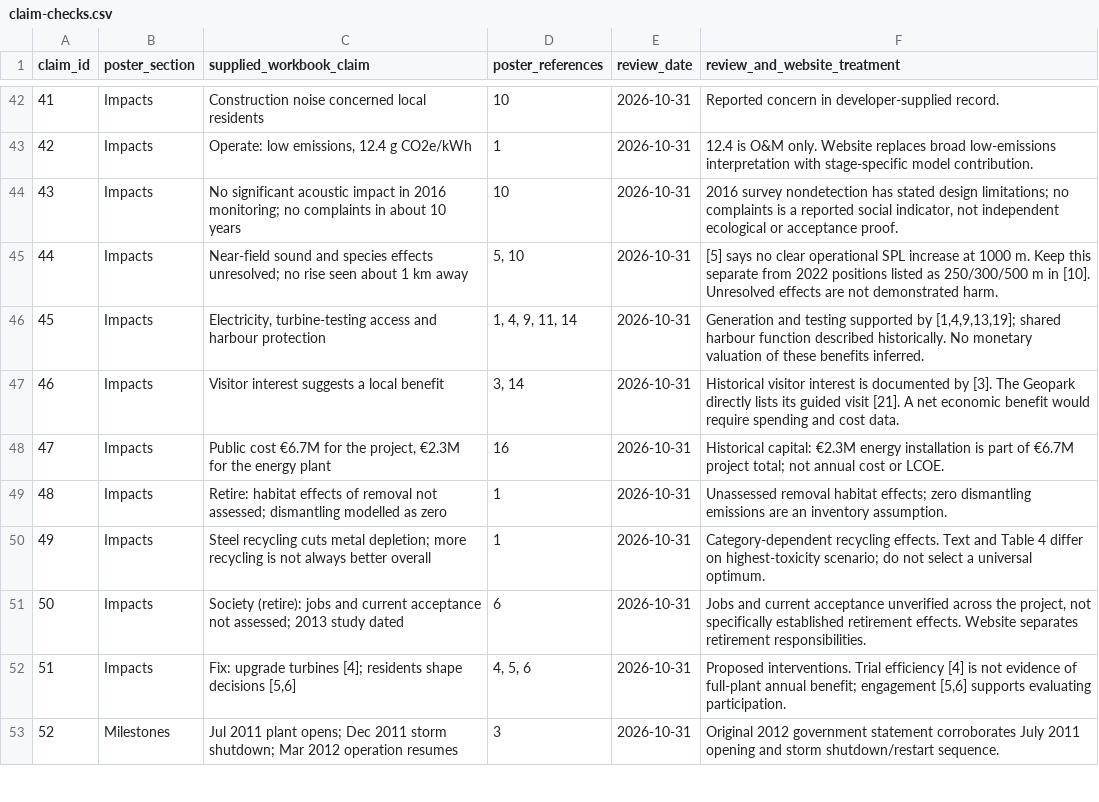
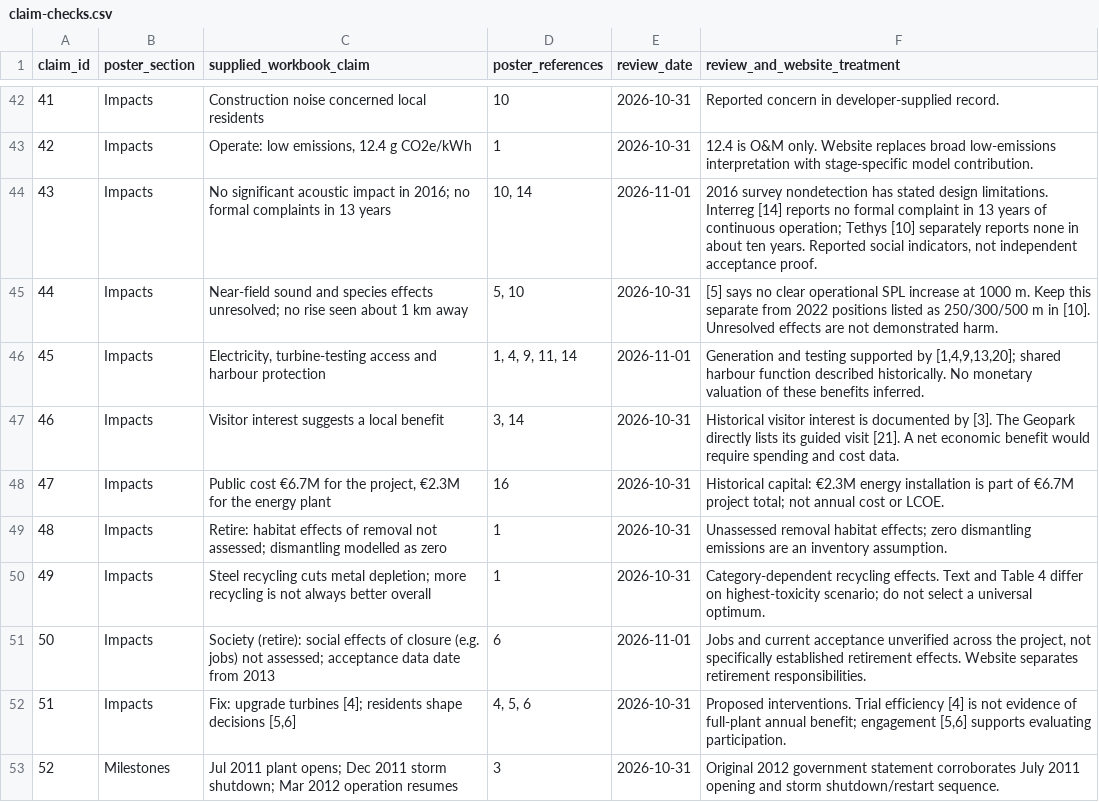
Before and after one commit to jubairomar468-ux/mutriku-portfolio, a CSV file: downloads/claim-checks.csv, drawn as a sheet; only a part is shown, gaps mark what is left out; the diff covers the shown part only.

```diff
--- a/downloads/claim-checks.csv
+++ b/downloads/claim-checks.csv
@@ -43,5 +43,5 @@
 42,Impacts,"Operate: low emissions, 12.4 g CO2e/kWh",1,2026-10-31,12.4 is O&M only. Website replaces broad low-emissions interpretation with stage-specific model contribution.
-43,Impacts,No significant acoustic impact in 2016 monitoring; no complaints in about 10 years,10,2026-10-31,"2016 survey nondetection has stated design limitations; no complaints is a reported social indicator, not independent ecological or acceptance proof."
+43,Impacts,No significant acoustic impact in 2016; no formal complaints in 13 years,"10, 14",2026-11-01,"2016 survey nondetection has stated design limitations. Interreg [14] reports no formal complaint in 13 years of continuous operation; Tethys [10] separately reports none in about ten years. Reported social indicators, not independent acceptance proof."
 44,Impacts,Near-field sound and species effects unresolved; no rise seen about 1 km away,"5, 10",2026-10-31,[5] says no clear operational SPL increase at 1000 m. Keep this separate from 2022 positions listed as 250/300/500 m in [10]. Unresolved effects are not demonstrated harm.
-45,Impacts,"Electricity, turbine-testing access and harbour protection","1, 4, 9, 11, 14",2026-10-31,"Generation and testing supported by [1,4,9,13,19]; shared harbour function described historically. No monetary valuation of these benefits inferred."
+45,Impacts,"Electricity, turbine-testing access and harbour protection","1, 4, 9, 11, 14",2026-11-01,"Generation and testing supported by [1,4,9,13,20]; shared harbour function described historically. No monetary valuation of these benefits inferred."
 46,Impacts,Visitor interest suggests a local benefit,"3, 14",2026-10-31,Historical visitor interest is documented by [3]. The Geopark directly lists its guided visit [21]. A net economic benefit would require spending and cost data.
@@ -50,3 +50,3 @@
 49,Impacts,Steel recycling cuts metal depletion; more recycling is not always better overall,1,2026-10-31,Category-dependent recycling effects. Text and Table 4 differ on highest-toxicity scenario; do not select a universal optimum.
-50,Impacts,Society (retire): jobs and current acceptance not assessed; 2013 study dated,6,2026-10-31,"Jobs and current acceptance unverified across the project, not specifically established retirement effects. Website separates retirement responsibilities."
+50,Impacts,Society (retire): social effects of closure (e.g. jobs) not assessed; acceptance data date from 2013,6,2026-11-01,"Jobs and current acceptance unverified across the project, not specifically established retirement effects. Website separates retirement responsibilities."
 51,Impacts,"Fix: upgrade turbines [4]; residents shape decisions [5,6]","4, 5, 6",2026-10-31,"Proposed interventions. Trial efficiency [4] is not evidence of full-plant annual benefit; engagement [5,6] supports evaluating participation."
```
Also changed, not shown: 21 edited cells elsewhere in this file, downloads/analysis-data.csv, downloads/reference-catalogue.csv, 7 other files.
